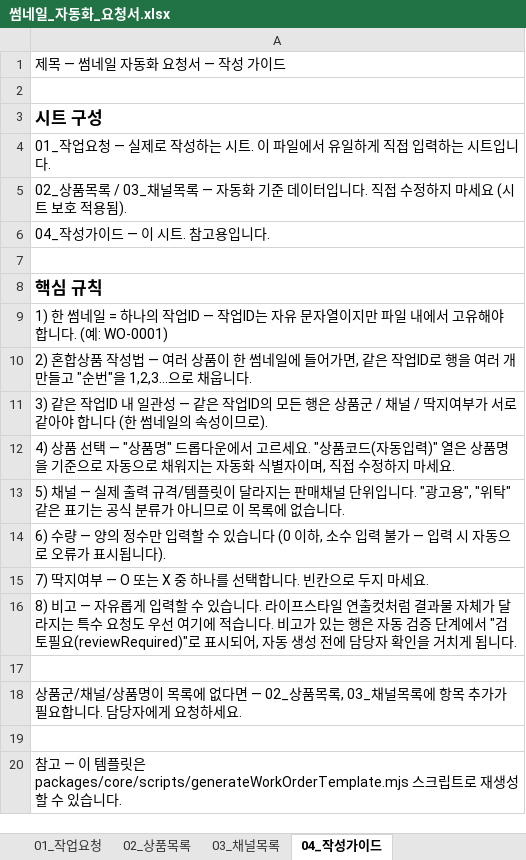
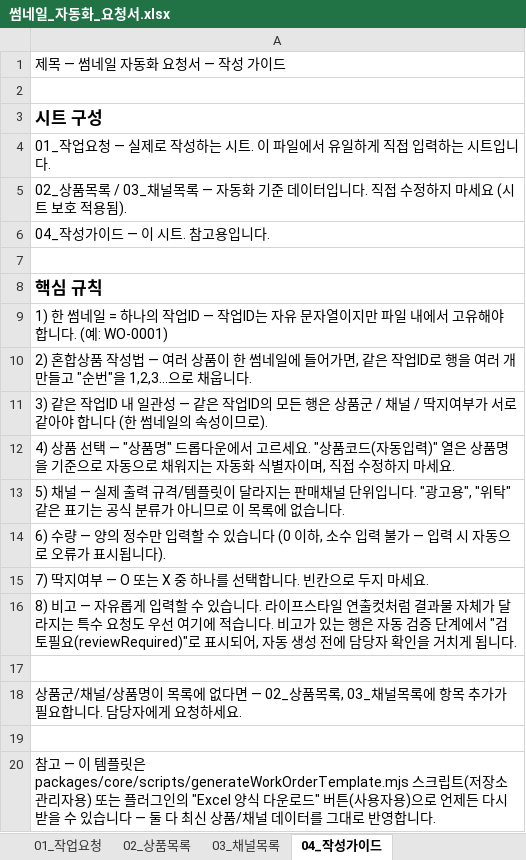
Before and after one commit to cici4017-oss/figma-thumbnail-generator, an Excel workbook: templates/썸네일_자동화_요청서.xlsx, sheet 04_작성가이드, drawn as a sheet; values as stored, in another font and other column widths than the file's, no borders; the diff names each change by its address in the sheet, - before the commit and + after, or states it on an @@ line.

```diff
--- a/templates/썸네일_자동화_요청서.xlsx (sheet 04_작성가이드)
+++ b/templates/썸네일_자동화_요청서.xlsx (sheet 04_작성가이드)
-A20: …립트로 재생성할 수 있습니다…
+A20: …립트(저장소 관리자용) 또는 플러그인의 "Excel 양식 다운로드" 버튼(사용자용)으로 언제든 다시 받을 수 있습니다 — 둘 다 최신 상품/채널 데이터를 그대로 반영합니다…
```
Also changed, not shown: 7 other files.
